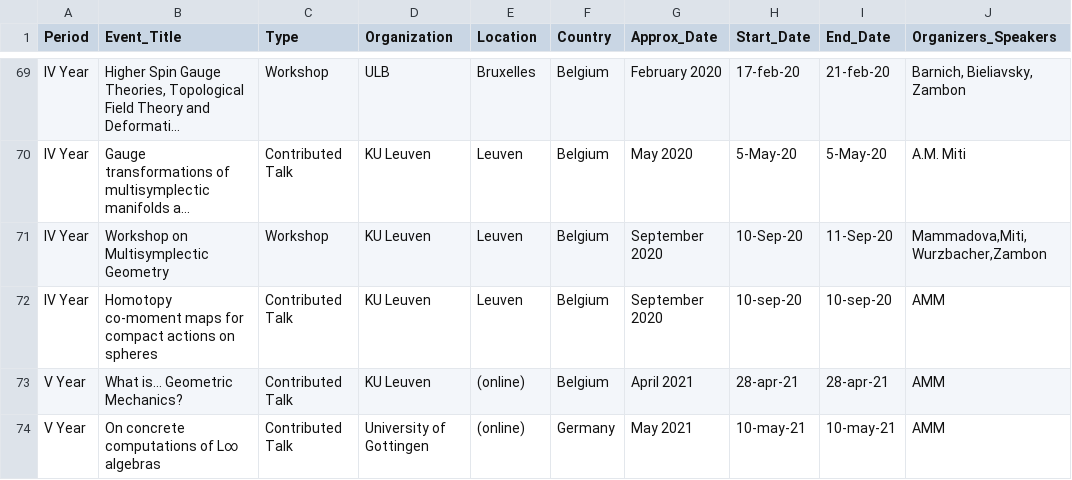
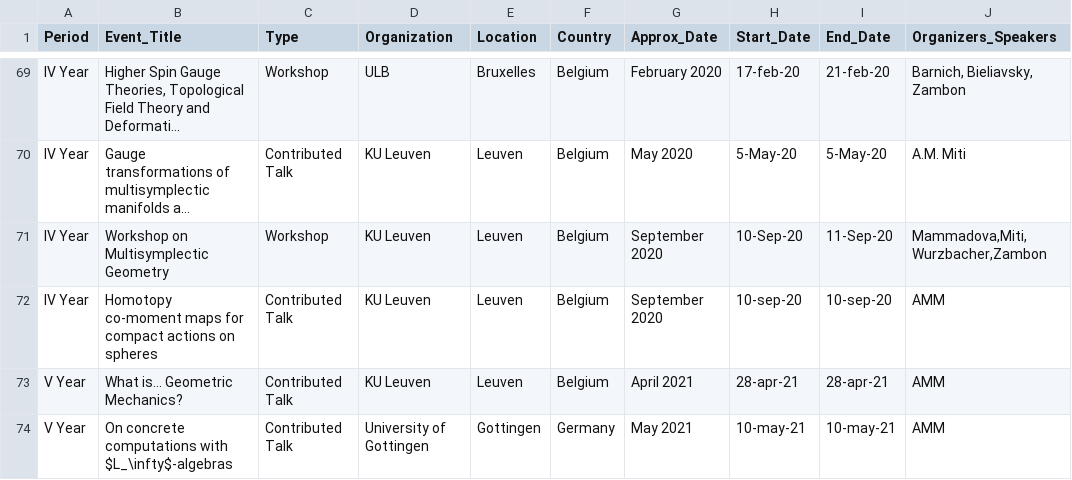
Before and after one commit to MasterToninus/MasterToninus.github.io, a CSV file: data/activities.csv, drawn as a sheet; only a part is shown, gaps mark what is left out; long unchanged cells end in …; the diff names each change by its address in the sheet, - before the commit and + after, or states it on an @@ line.

Commit message:
deleted non-compatible characters

```diff
--- a/data/activities.csv
+++ b/data/activities.csv
-E73 (Location): (online)
+E73 (Location): Leuven
-B74 (Event_Title): On concrete computations of L∞ algebras
+B74 (Event_Title): On concrete computations with $L_\infty$-algebras
-E74 (Location): (online)
+E74 (Location): Gottingen
```
